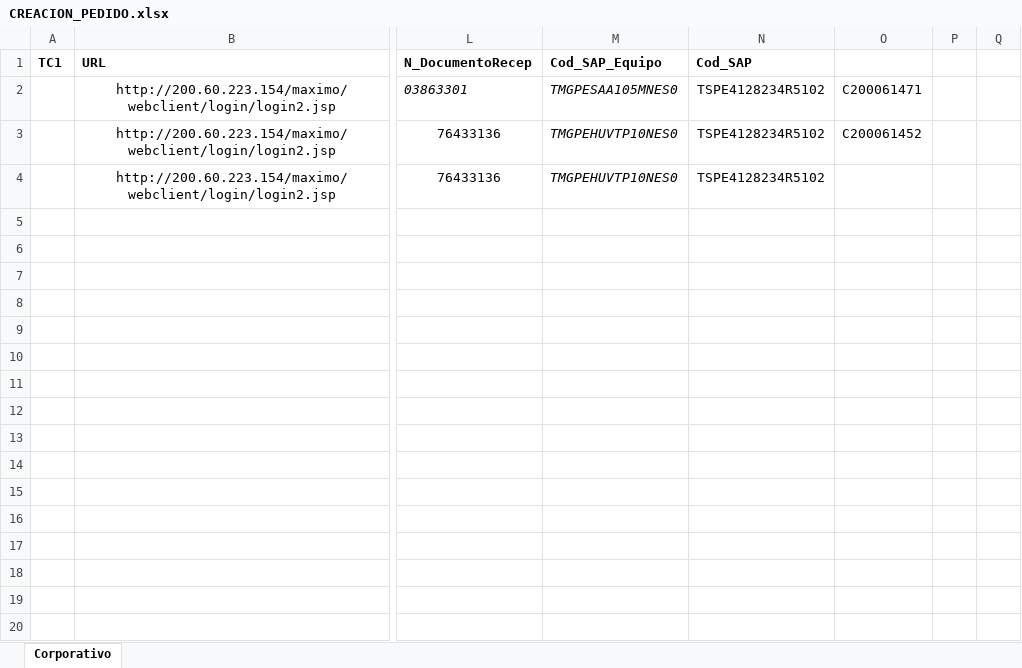
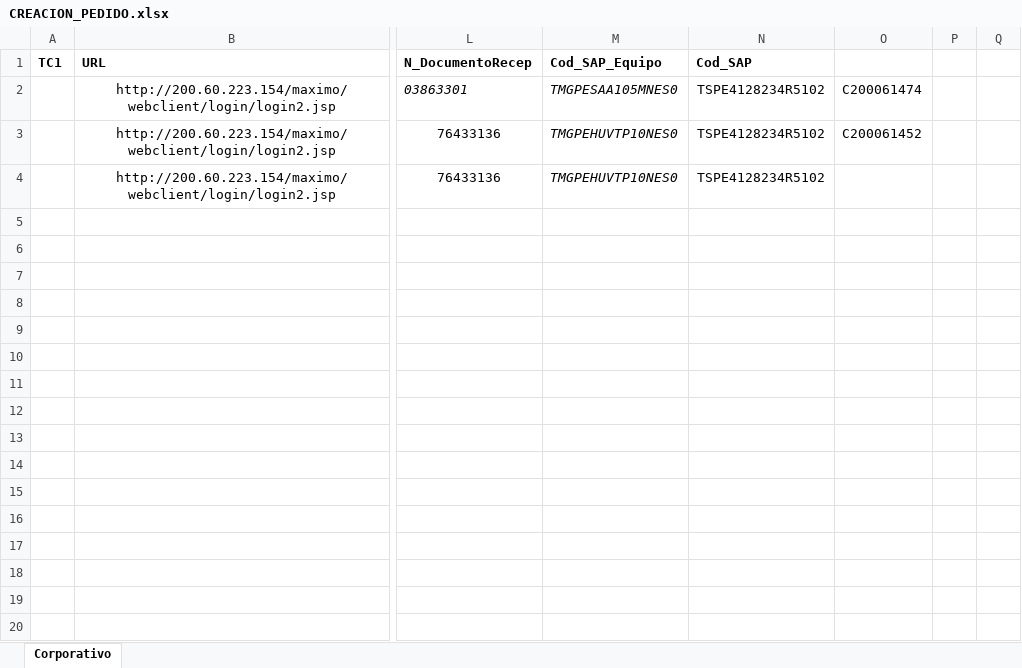
Before and after one commit to TSOFT-AUTO-PE/TDP_WEBDELIVERY_CASCADA, an Excel workbook: src/main/resources/excel/CREACION_PEDIDO.xlsx, sheet Corporativo, drawn as a sheet; only a part is shown, gaps mark what is left out; values as stored, in another font and other column widths than the file's, no borders; the diff names each change by its address in the sheet, - before the commit and + after, or states it on an @@ line.

```diff
--- a/src/main/resources/excel/CREACION_PEDIDO.xlsx (sheet Corporativo)
+++ b/src/main/resources/excel/CREACION_PEDIDO.xlsx (sheet Corporativo)
-O2: C200061471
+O2: C200061474
```
Also changed, not shown: 2 other files.
